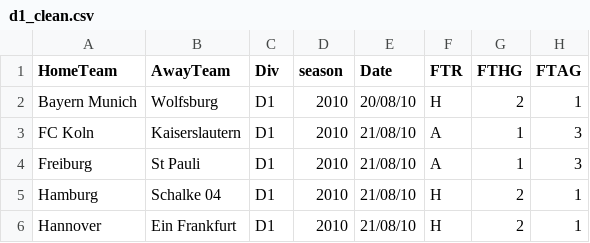
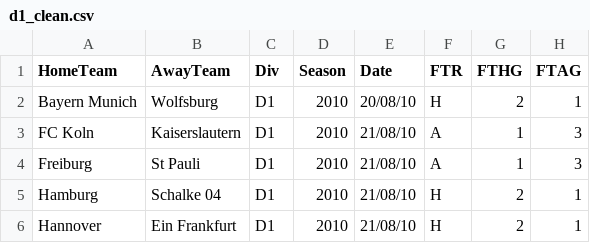
Before and after one commit to DK71er/BL_prediction26_27, a CSV file: data/processed/d1_clean.csv, drawn as a sheet; only a part is shown; the diff names each change by its address in the sheet, - before the commit and + after, or states it on an @@ line.

Commit message:
small change: season -> Season

```diff
--- a/data/processed/d1_clean.csv
+++ b/data/processed/d1_clean.csv
-D1: season
+D1: Season
```
Also changed, not shown: data/processed/d2_clean.csv, 1 other file.
